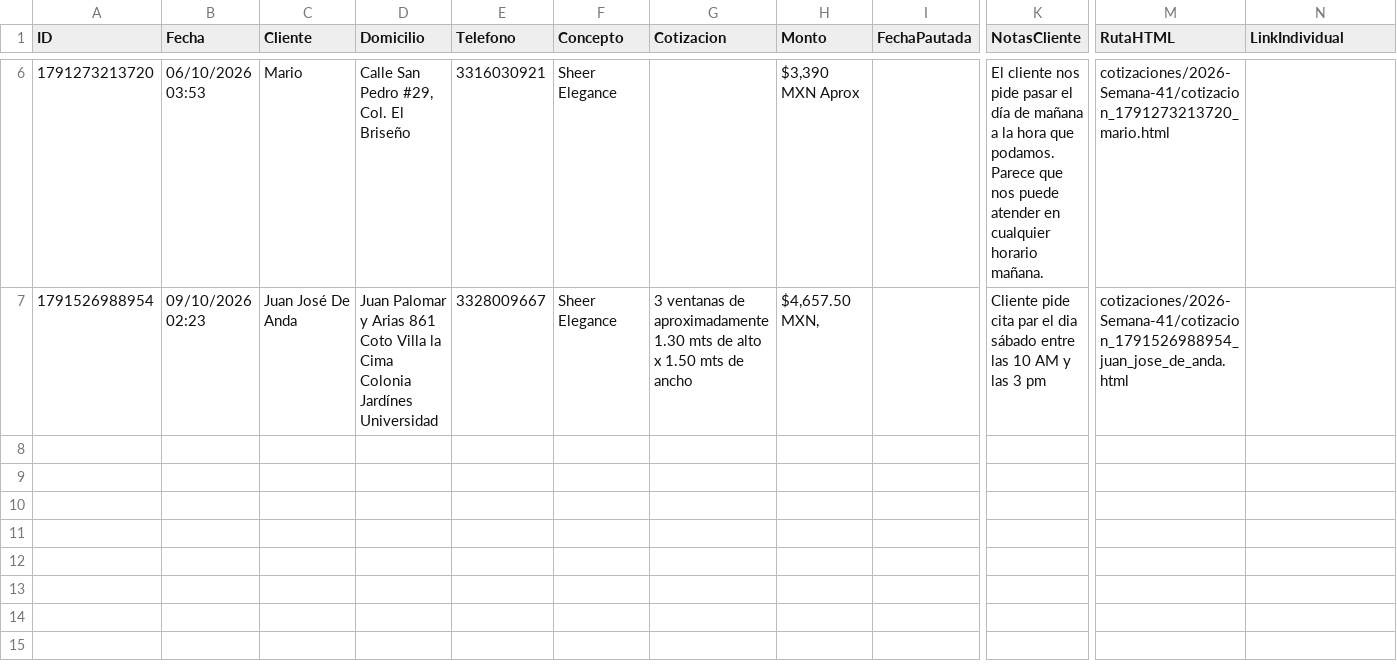
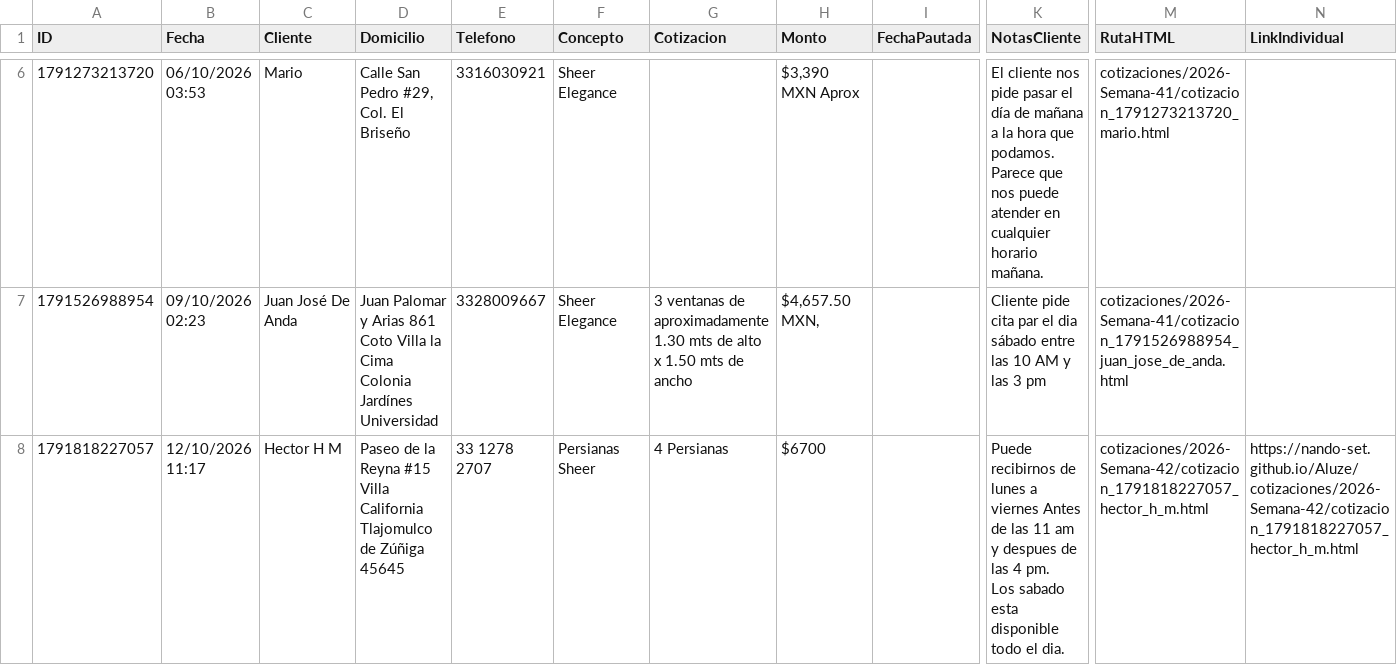
Before and after one commit to Nando-set/Aluze, a CSV file: base_datos_clientes.csv, drawn as a sheet; only a part is shown, gaps mark what is left out; rows hold the shown columns only; ↵ is a line break in a cell; the diff names each change by its address in the sheet, - before the commit and + after, or states it on an @@ line.

```diff
--- a/base_datos_clientes.csv
+++ b/base_datos_clientes.csv
+row 8: 1791818227057 | 12/10/2026 11:17 | Hector H M | Paseo de la Reyna #15 ↵ Villa California ↵ Tlajomulco de Zúñiga 45645 | 33 1278 2707 | Persianas Sheer | 4 Persianas | $6700 |  | Puede recibirnos de lunes a viernes Antes de las 11 am y despues de las 4 pm. ↵ Los sabado esta disponible todo el dia. | cotizaciones/2026-Semana-42/cotizacion_1791818227057_hector_h_m.html | https://nando-set.github.io/Aluze/cotizaciones/2026-Semana-42/cotizacion_1791818227057_hector_h_m.html
```
Also changed, not shown: 4 other files.
